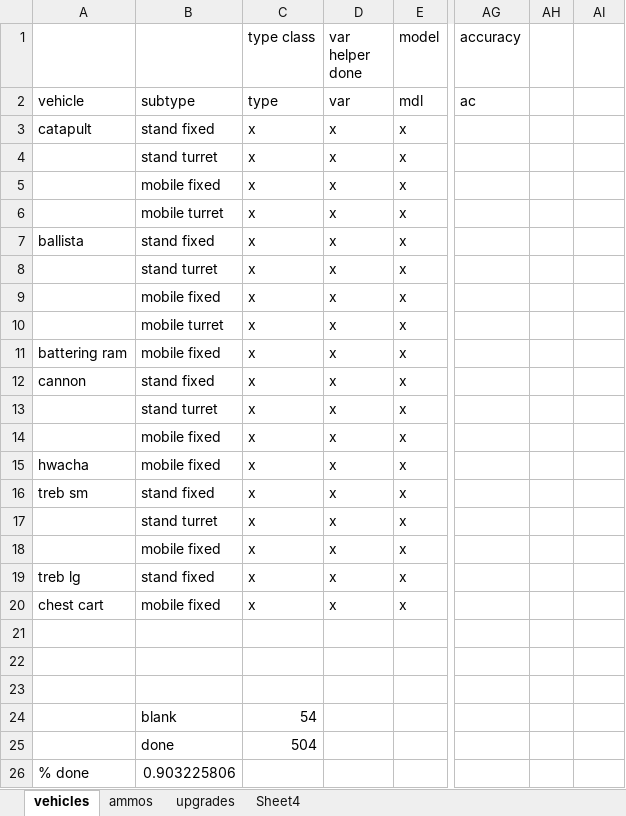
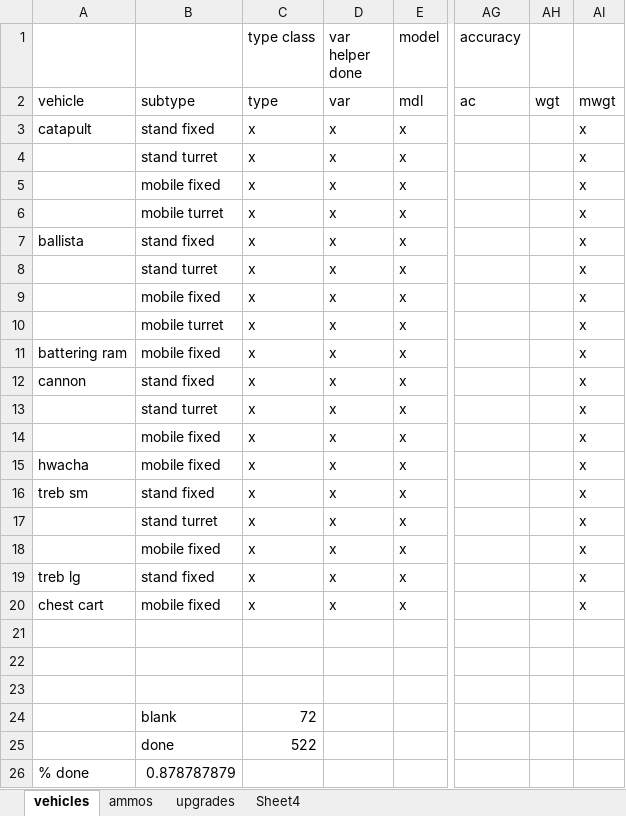
Before and after one commit to shadowmage45/AncientWarfare, an Excel workbook: AncientWarfare/project_resources/vehicles todo table.xlsx, sheet vehicles, drawn as a sheet; only a part is shown, gaps mark what is left out; values as stored, in another font and other column widths than the file's, no borders; conditional formats not drawn; the diff names each change by its address in the sheet, - before the commit and + after, or states it on an @@ line.

Commit message:
more work on ammo types, missile count-weight stuff should be in play now, need to finish the ammo and vehicle weights though.

```diff
--- a/AncientWarfare/project_resources/vehicles todo table.xlsx (sheet vehicles)
+++ b/AncientWarfare/project_resources/vehicles todo table.xlsx (sheet vehicles)
-AH2: (empty)
+AH2: wgt
-AI2: (empty)
+AI2: mwgt
-AI3:AI20: (empty)
+AI3:AI20: x
-C24 (type class): 54
+C24 (type class): 72
-C25 (type class): 504
+C25 (type class): 522
-B26: 0.903225806
+B26: 0.878787879
```
Also changed, not shown: sheet ammos, 23 other files.
